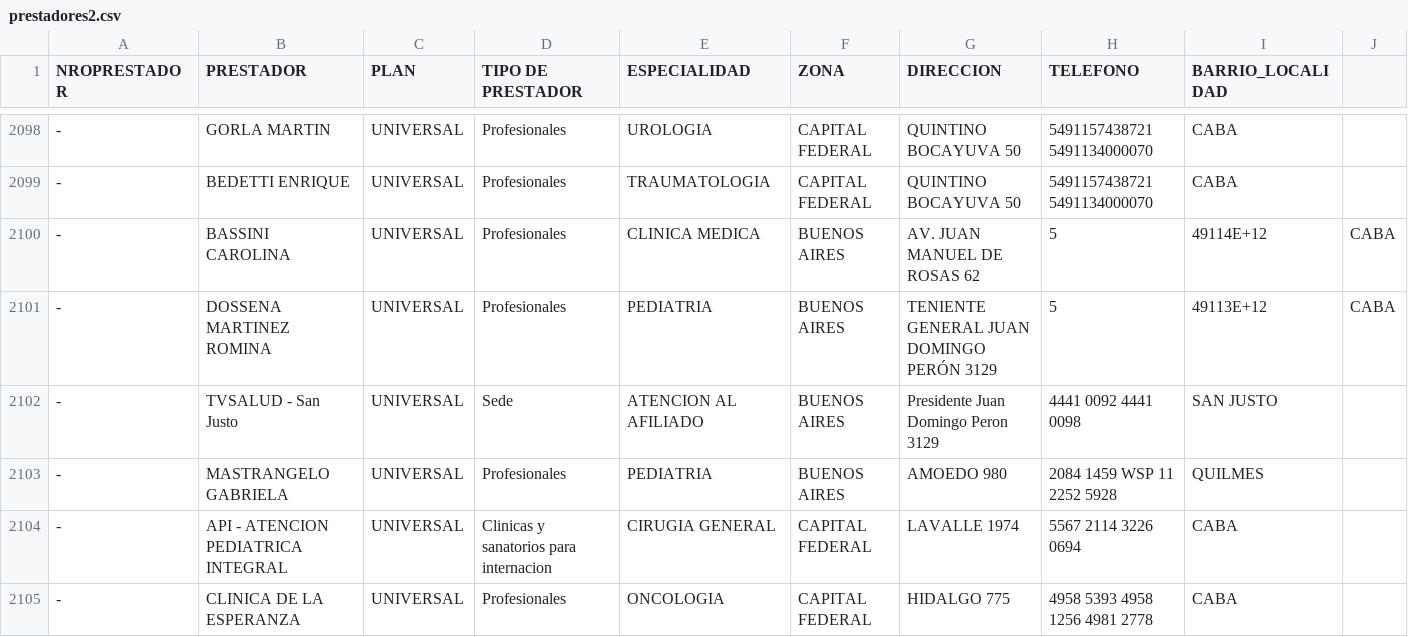
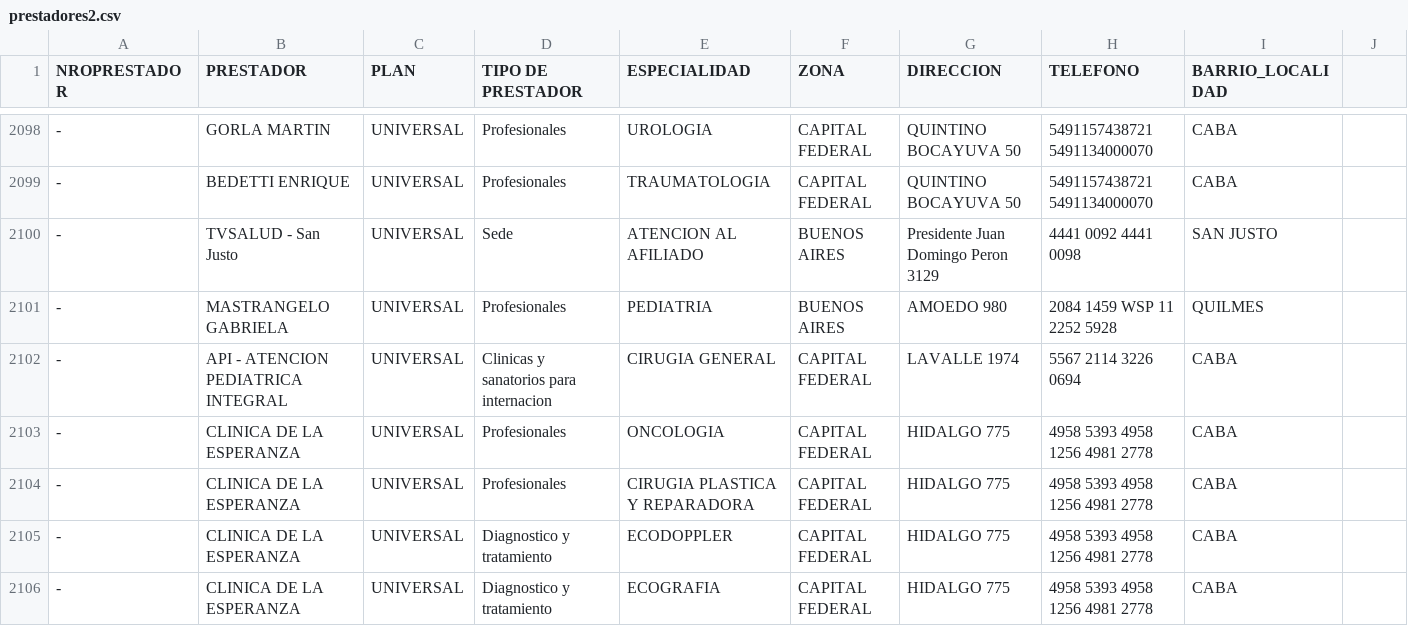
Before and after one commit to bqchi/index, a CSV file: prestadores2.csv, drawn as a sheet; only a part is shown, gaps mark what is left out; the shorter side is filled out with more unchanged rows; the diff names each change by its address in the sheet, - before the commit and + after, or states it on an @@ line.

Commit message:
Update prestadores2.csv

```diff
--- a/prestadores2.csv
+++ b/prestadores2.csv
-row 2100: - | BASSINI CAROLINA | UNIVERSAL | Profesionales | CLINICA MEDICA | BUENOS AIRES | AV. JUAN MANUEL DE ROSAS 62 | 5 | 49114E+12 | CABA
-row 2101: - | DOSSENA MARTINEZ ROMINA | UNIVERSAL | Profesionales | PEDIATRIA | BUENOS AIRES | TENIENTE GENERAL JUAN DOMINGO PERÓN 3129 | 5 | 49113E+12 | CABA
```
